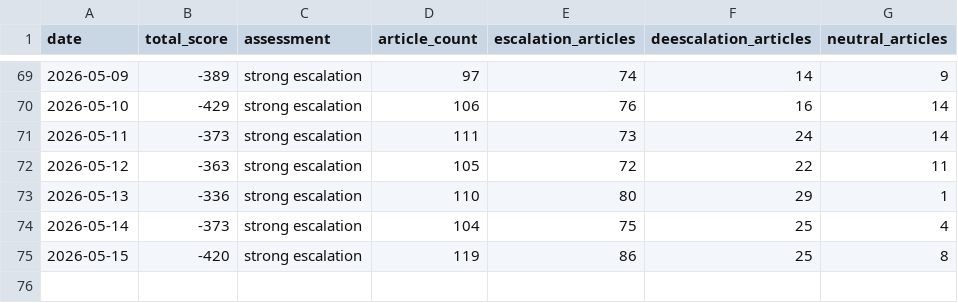
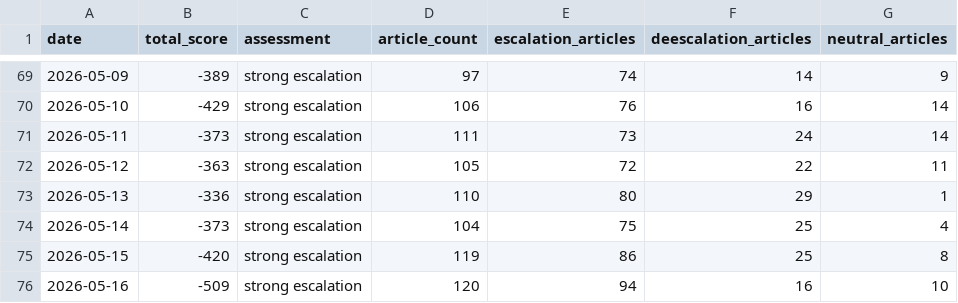
Before and after one commit to mikloshetzer-sketch/russia-ukraine-conflict-matrix, a CSV file: data/conflict_history.csv, drawn as a sheet; only a part is shown, gaps mark what is left out.

```diff
--- a/data/conflict_history.csv
+++ b/data/conflict_history.csv
@@ -75 +75,2 @@ date,total_score,assessment,article_count,escalation_articles,deescalation_artic
 2026-05-15,-420,strong escalation,119,86,25,8
+2026-05-16,-509,strong escalation,120,94,16,10
```
Also changed, not shown: 11 other files.
